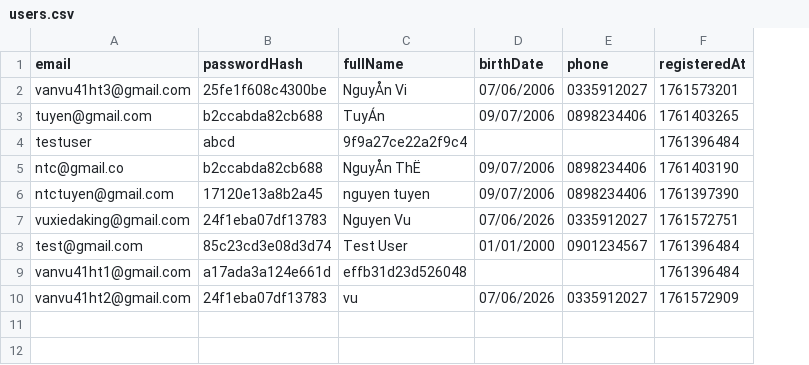
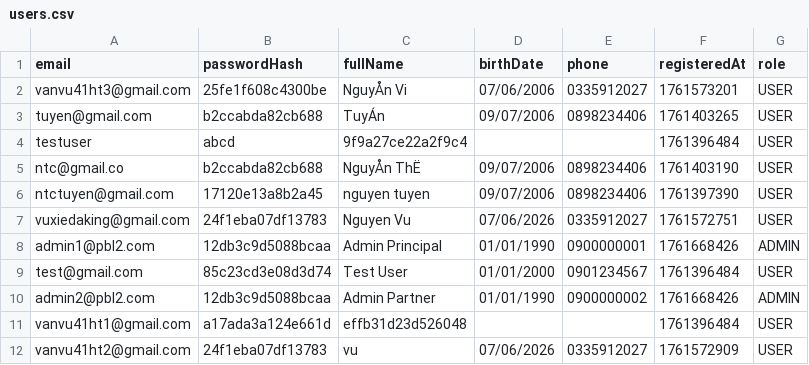
Before and after one commit to lacachua/PBL2, a CSV file: data/users.csv, drawn as a sheet; the diff names each change by its address in the sheet, - before the commit and + after, or states it on an @@ line.

Commit message:
29-10-2025, phan quyen admin

```diff
--- a/data/users.csv
+++ b/data/users.csv
+column G (role), rows 2-7: all USER; row 9: USER; rows 11-12: USER | USER
+row 8: admin1@pbl2.com | 12db3c9d5088bcaa | Admin Principal | 01/01/1990 | 0900000001 | 1761668426 | ADMIN
+row 10: admin2@pbl2.com | 12db3c9d5088bcaa | Admin Partner | 01/01/1990 | 0900000002 | 1761668426 | ADMIN
```
Also changed, not shown: 14 other files.
